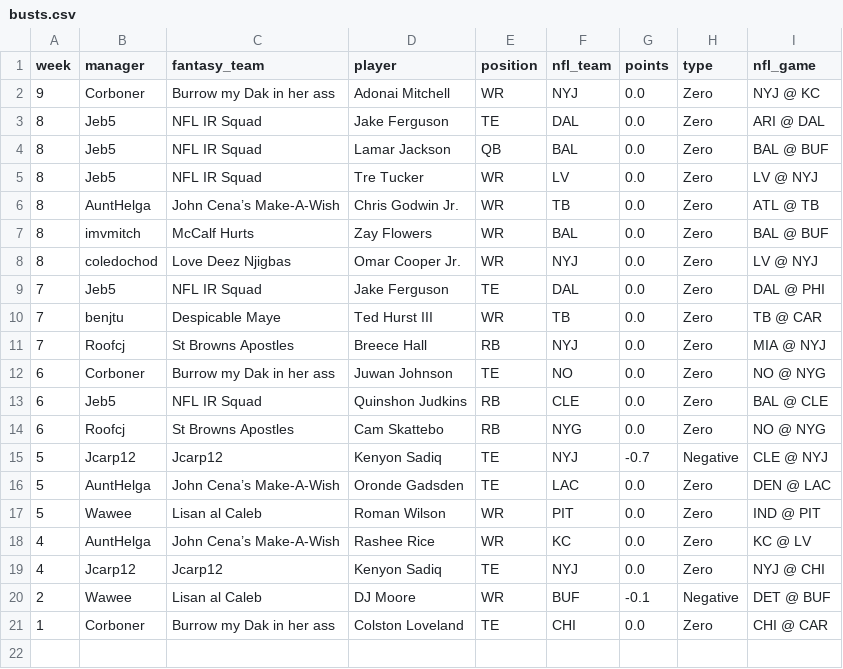
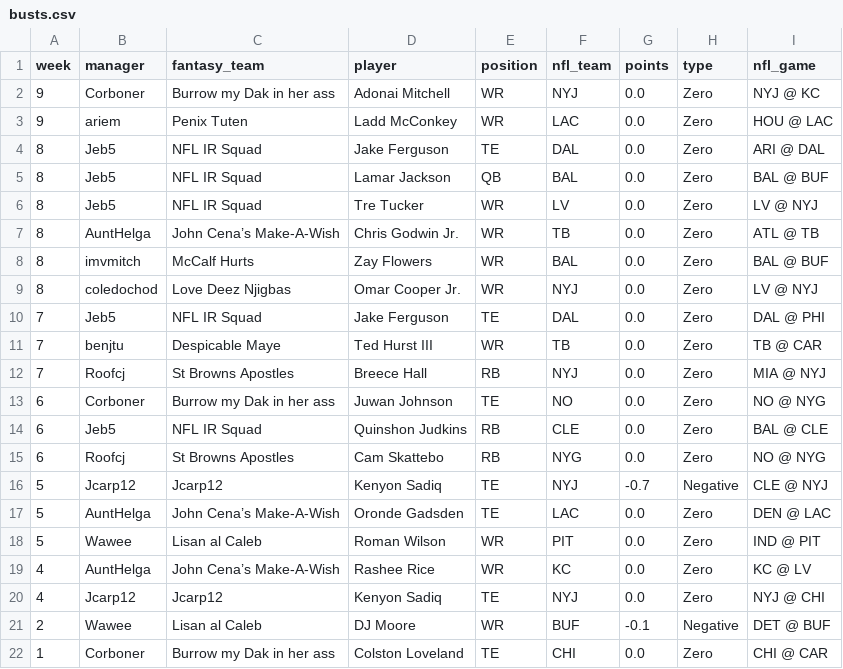
Before and after one commit to roofcj/sleeper-wall-of-shame, a CSV file: docs/busts.csv, drawn as a sheet; the diff names each change by its address in the sheet, - before the commit and + after, or states it on an @@ line.

```diff
--- a/docs/busts.csv
+++ b/docs/busts.csv
+row 3: 9 | ariem | Penix Tuten | Ladd McConkey | WR | LAC | 0.0 | Zero | HOU @ LAC
```
Also changed, not shown: 5 other files.
